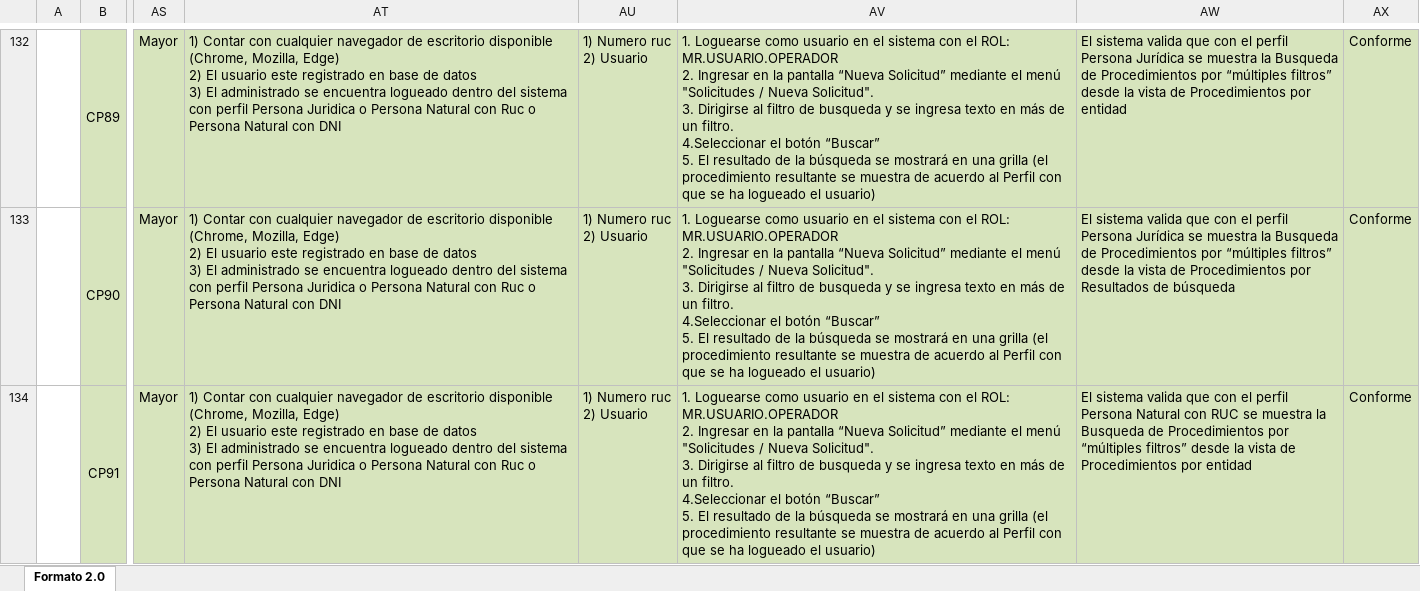
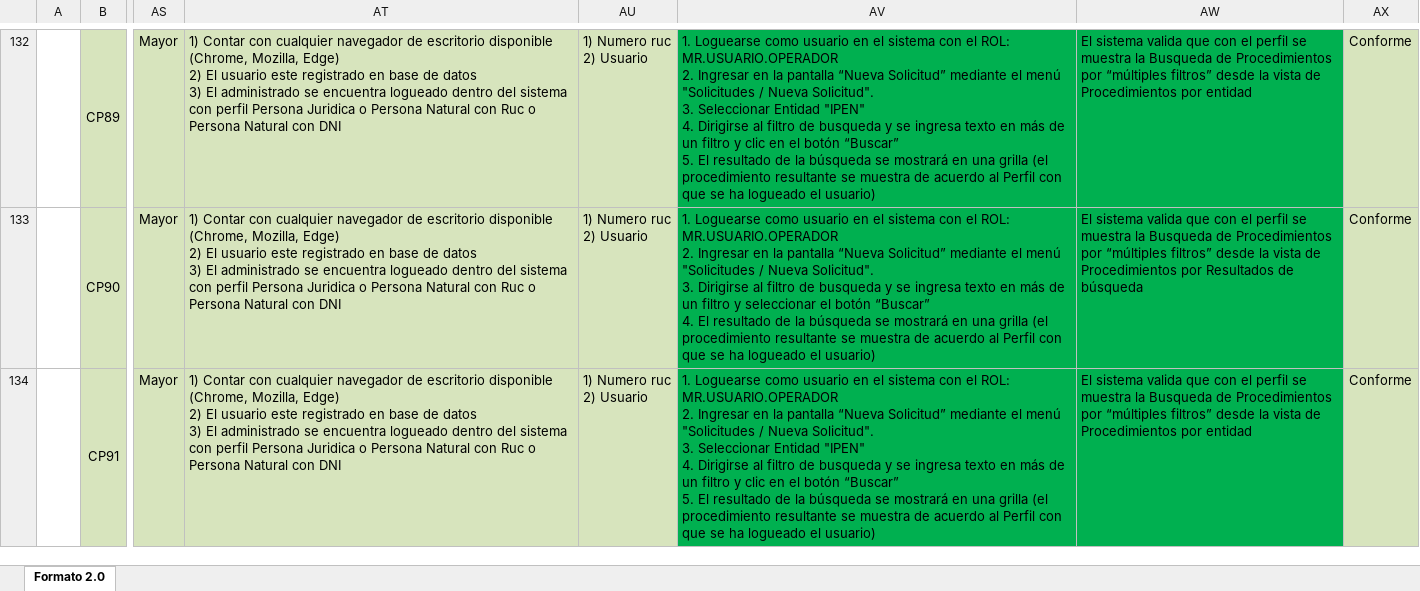
Before and after one commit to TheLastMVK/DocumentoVuce, an Excel workbook: PROYECTO MR/HU-GS.SP.002 Seleccionar Procedimiento/C. PPS-MR2.0_HU_GS.SP.002 Seleccionar Procedimiento.xlsx, sheet Formato 2.0, drawn as a sheet; only a part is shown, gaps mark what is left out; values as stored, in another font and other column widths than the file's, no borders; charts and pictures not drawn; ↵ is a line break in a cell; the diff covers the shown part only; the diff names each change by its address in the sheet, - before the commit and + after, or states it on an @@ line.

```diff
--- a/PROYECTO MR/HU-GS.SP.002 Seleccionar Procedimiento/C. PPS-MR2.0_HU_GS.SP.002 Seleccionar Procedimiento.xlsx (sheet Formato 2.0)
+++ b/PROYECTO MR/HU-GS.SP.002 Seleccionar Procedimiento/C. PPS-MR2.0_HU_GS.SP.002 Seleccionar Procedimiento.xlsx (sheet Formato 2.0)
-AV132:AW134 fill: #D7E4BD
+AV132:AW134 fill: #00B050
-AV132: …Solicitud". ↵ 3. Dirigirse al filtro de busqueda y se ingresa texto en más de un filtro. ↵ 4.Seleccionar el botón…
+AV132: …Solicitud". ↵ 3. Seleccionar Entidad "IPEN" ↵ 4. Dirigirse al filtro de busqueda y se ingresa texto en más de un filtro y clic en el botón…
-AW132: …el perfil Persona Jurídica se muestra…
+AW132: …el perfil se muestra…
-AV133: …de un filtro. ↵ 4.Seleccionar el botón “Buscar” ↵ 5. El resultado…
+AV133: …de un filtro y seleccionar el botón “Buscar” ↵ 4. El resultado…
-AW133: …el perfil Persona Jurídica se muestra…
+AW133: …el perfil se muestra…
-AV134: …Solicitud". ↵ 3. Dirigirse al filtro de busqueda y se ingresa texto en más de un filtro. ↵ 4.Seleccionar el botón…
+AV134: …Solicitud". ↵ 3. Seleccionar Entidad "IPEN" ↵ 4. Dirigirse al filtro de busqueda y se ingresa texto en más de un filtro y clic en el botón…
-AW134: …el perfil Persona Natural con RUC se muestra…
+AW134: …el perfil se muestra…
```
Also changed, not shown: 142 edited cells and cell formats elsewhere in this sheet.
